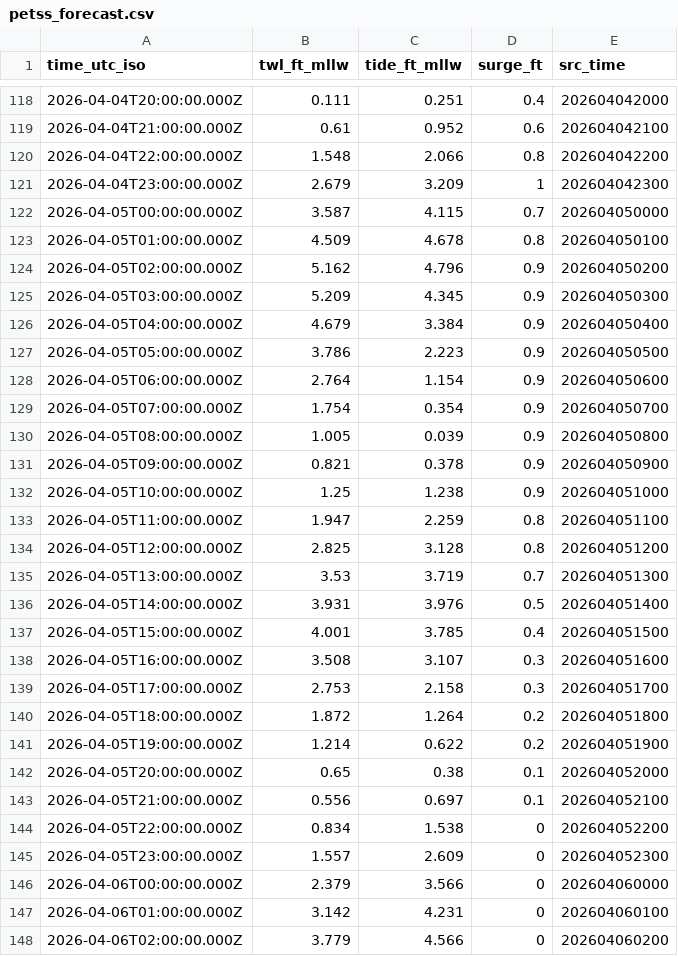
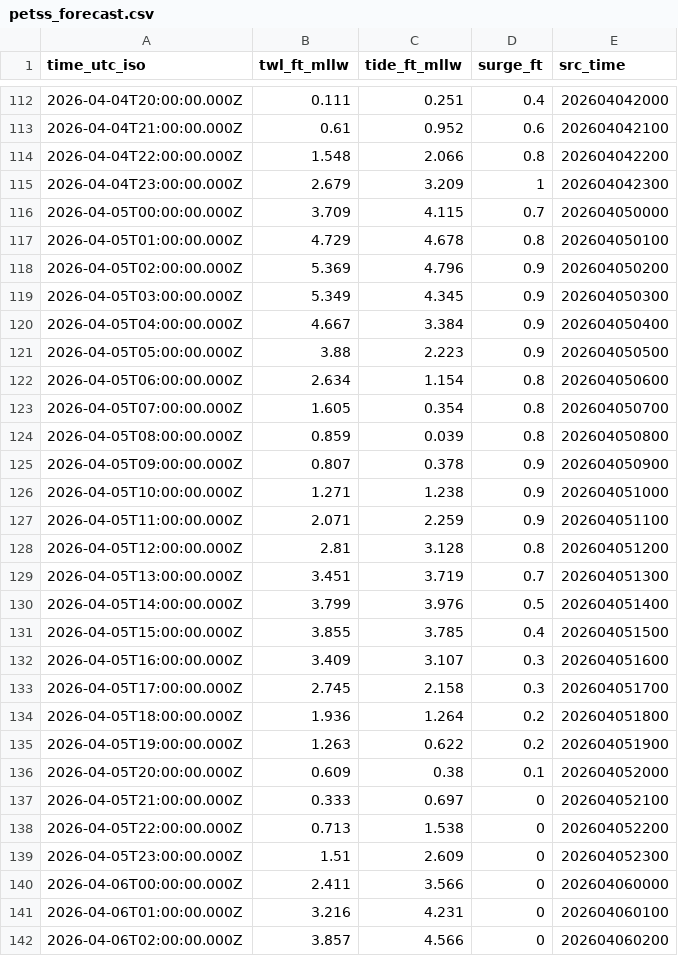
Before and after one commit to hondrospj/Belmar, a CSV file: data/petss_forecast.csv, drawn as a sheet; only a part is shown, gaps mark what is left out; the diff covers the shown part only.

```diff
--- a/data/petss_forecast.csv
+++ b/data/petss_forecast.csv
@@ -121,28 +115,28 @@ time_utc_iso,twl_ft_mllw,tide_ft_mllw,surge_ft,src_time
 2026-04-04T23:00:00.000Z,2.679,3.209,1,202604042300
-2026-04-05T00:00:00.000Z,3.587,4.115,0.7,202604050000
-2026-04-05T01:00:00.000Z,4.509,4.678,0.8,202604050100
-2026-04-05T02:00:00.000Z,5.162,4.796,0.9,202604050200
-2026-04-05T03:00:00.000Z,5.209,4.345,0.9,202604050300
-2026-04-05T04:00:00.000Z,4.679,3.384,0.9,202604050400
-2026-04-05T05:00:00.000Z,3.786,2.223,0.9,202604050500
-2026-04-05T06:00:00.000Z,2.764,1.154,0.9,202604050600
-2026-04-05T07:00:00.000Z,1.754,0.354,0.9,202604050700
-2026-04-05T08:00:00.000Z,1.005,0.039,0.9,202604050800
-2026-04-05T09:00:00.000Z,0.821,0.378,0.9,202604050900
-2026-04-05T10:00:00.000Z,1.25,1.238,0.9,202604051000
-2026-04-05T11:00:00.000Z,1.947,2.259,0.8,202604051100
-2026-04-05T12:00:00.000Z,2.825,3.128,0.8,202604051200
-2026-04-05T13:00:00.000Z,3.53,3.719,0.7,202604051300
-2026-04-05T14:00:00.000Z,3.931,3.976,0.5,202604051400
-2026-04-05T15:00:00.000Z,4.001,3.785,0.4,202604051500
-2026-04-05T16:00:00.000Z,3.508,3.107,0.3,202604051600
-2026-04-05T17:00:00.000Z,2.753,2.158,0.3,202604051700
-2026-04-05T18:00:00.000Z,1.872,1.264,0.2,202604051800
-2026-04-05T19:00:00.000Z,1.214,0.622,0.2,202604051900
-2026-04-05T20:00:00.000Z,0.65,0.38,0.1,202604052000
-2026-04-05T21:00:00.000Z,0.556,0.697,0.1,202604052100
-2026-04-05T22:00:00.000Z,0.834,1.538,0,202604052200
-2026-04-05T23:00:00.000Z,1.557,2.609,0,202604052300
-2026-04-06T00:00:00.000Z,2.379,3.566,0,202604060000
-2026-04-06T01:00:00.000Z,3.142,4.231,0,202604060100
-2026-04-06T02:00:00.000Z,3.779,4.566,0,202604060200
+2026-04-05T00:00:00.000Z,3.709,4.115,0.7,202604050000
+2026-04-05T01:00:00.000Z,4.729,4.678,0.8,202604050100
+2026-04-05T02:00:00.000Z,5.369,4.796,0.9,202604050200
+2026-04-05T03:00:00.000Z,5.349,4.345,0.9,202604050300
+2026-04-05T04:00:00.000Z,4.667,3.384,0.9,202604050400
+2026-04-05T05:00:00.000Z,3.88,2.223,0.9,202604050500
+2026-04-05T06:00:00.000Z,2.634,1.154,0.8,202604050600
+2026-04-05T07:00:00.000Z,1.605,0.354,0.8,202604050700
+2026-04-05T08:00:00.000Z,0.859,0.039,0.8,202604050800
+2026-04-05T09:00:00.000Z,0.807,0.378,0.9,202604050900
+2026-04-05T10:00:00.000Z,1.271,1.238,0.9,202604051000
+2026-04-05T11:00:00.000Z,2.071,2.259,0.9,202604051100
+2026-04-05T12:00:00.000Z,2.81,3.128,0.8,202604051200
+2026-04-05T13:00:00.000Z,3.451,3.719,0.7,202604051300
+2026-04-05T14:00:00.000Z,3.799,3.976,0.5,202604051400
+2026-04-05T15:00:00.000Z,3.855,3.785,0.4,202604051500
+2026-04-05T16:00:00.000Z,3.409,3.107,0.3,202604051600
+2026-04-05T17:00:00.000Z,2.745,2.158,0.3,202604051700
+2026-04-05T18:00:00.000Z,1.936,1.264,0.2,202604051800
+2026-04-05T19:00:00.000Z,1.263,0.622,0.2,202604051900
+2026-04-05T20:00:00.000Z,0.609,0.38,0.1,202604052000
+2026-04-05T21:00:00.000Z,0.333,0.697,0,202604052100
+2026-04-05T22:00:00.000Z,0.713,1.538,0,202604052200
+2026-04-05T23:00:00.000Z,1.51,2.609,0,202604052300
+2026-04-06T00:00:00.000Z,2.411,3.566,0,202604060000
+2026-04-06T01:00:00.000Z,3.216,4.231,0,202604060100
+2026-04-06T02:00:00.000Z,3.857,4.566,0,202604060200
```
Also changed, not shown: 6 added rows, 6 removed rows and 87 edited cells elsewhere in this file, 3 other files.
